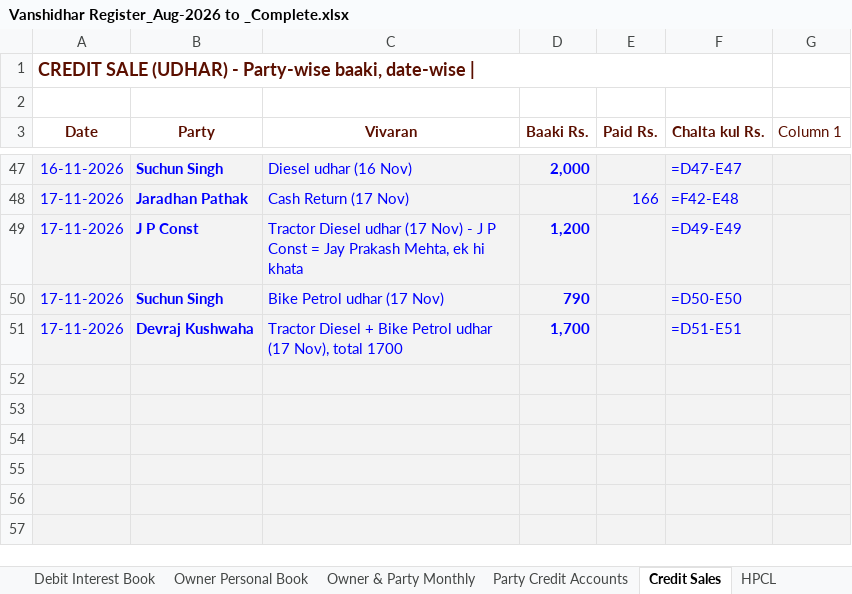
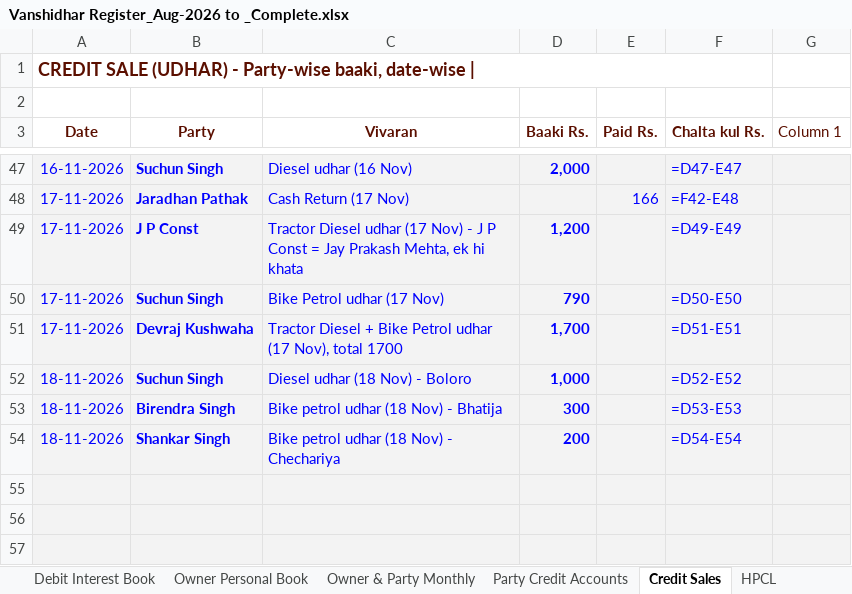
Before and after one commit to vanshidharpetroleum-hue/VANSHIDHAR-PETROLEUM-HPCL-PORTAL-01, an Excel workbook: Vanshidhar Register_Aug-2026 to _Complete.xlsx, sheet Credit Sales, drawn as a sheet; only a part is shown, gaps mark what is left out; values as stored, in another font and other column widths than the file's, no borders; formulas without a stored value are shown as written; charts and pictures and table styles not drawn; the diff names each change by its address in the sheet, - before the commit and + after, or states it on an @@ line.

```diff
--- a/Vanshidhar Register_Aug-2026 to _Complete.xlsx (sheet Credit Sales)
+++ b/Vanshidhar Register_Aug-2026 to _Complete.xlsx (sheet Credit Sales)
-row 52: (empty)
+row 52: 18-11-2026 | Suchun Singh | Diesel udhar (18 Nov) - Boloro | 1,000 |  | =D52-E52
-row 53: (empty)
+row 53: 18-11-2026 | Birendra Singh | Bike petrol udhar (18 Nov) - Bhatija | 300 |  | =D53-E53
-row 54: (empty)
+row 54: 18-11-2026 | Shankar Singh | Bike petrol udhar (18 Nov) - Chechariya | 200 |  | =D54-E54
```
Also changed, not shown: sheet Fuel Stock Ledger, 5 other files.
